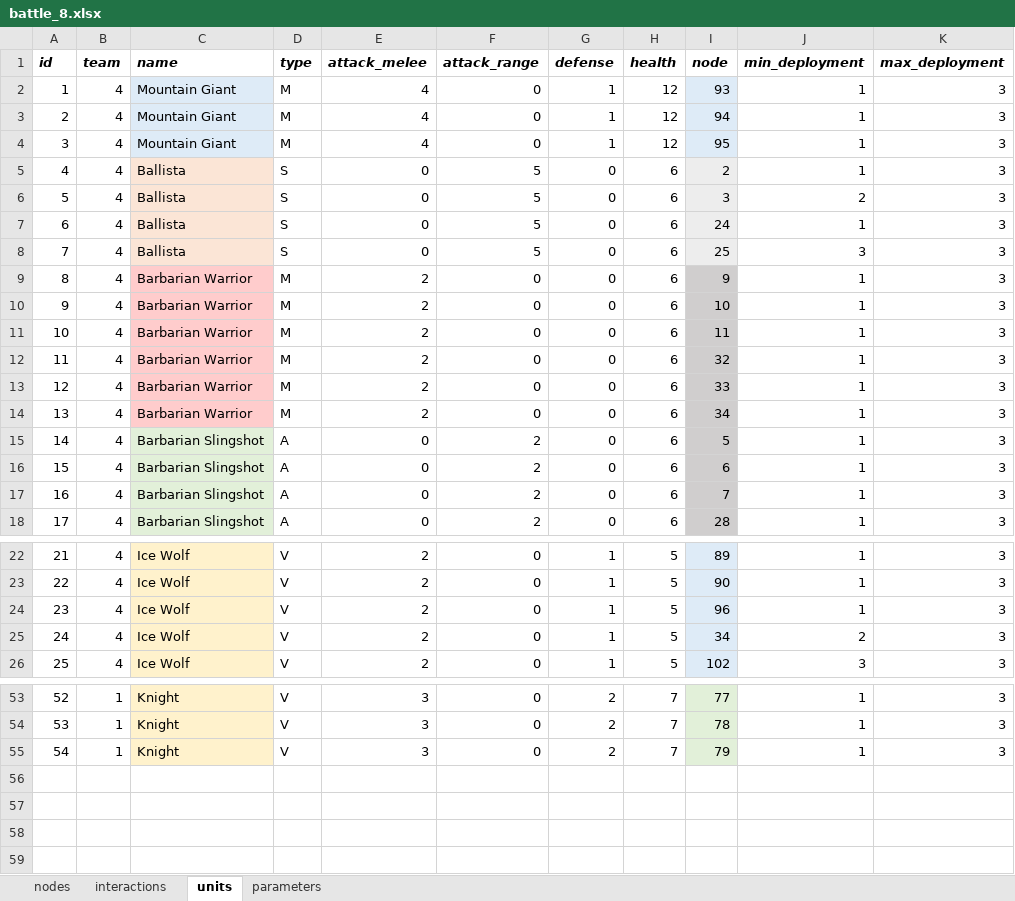
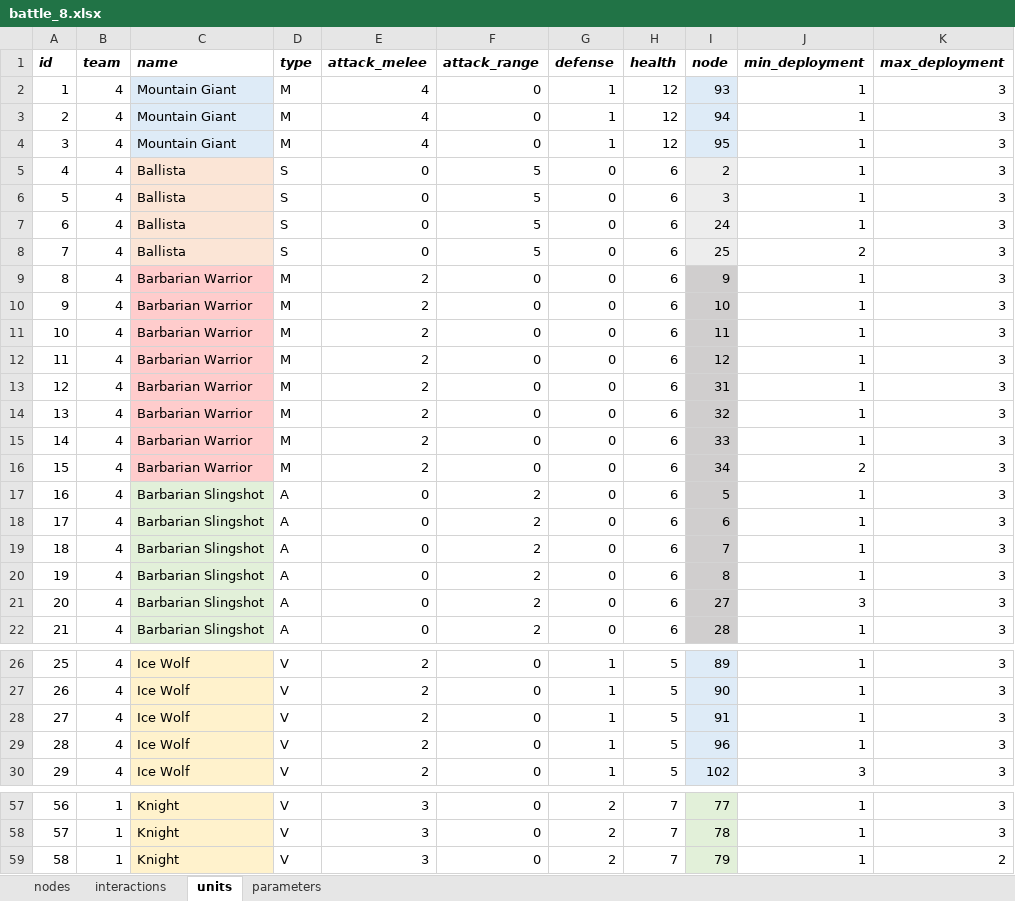
Before and after one commit to imanoliri/InteractiveBook, an Excel workbook: contents/battle/battle_8/battle_8.xlsx, sheet units, drawn as a sheet; only a part is shown, gaps mark what is left out; values as stored, in another font and other column widths than the file's, no borders; removed rows and columns are numbered as before the commit, all else as after; the diff covers the shown part only; the diff names each change by its address in the sheet, - before the commit and + after, or states it on an @@ line.

```diff
--- a/contents/battle/battle_8/battle_8.xlsx (sheet units)
+++ b/contents/battle/battle_8/battle_8.xlsx (sheet units)
-J6 (min_deployment): 2
+J6 (min_deployment): 1
-J8 (min_deployment): 3
+J8 (min_deployment): 2
+row 12: 11 | 4 | Barbarian Warrior | M | 2 | 0 | 0 | 6 | 12 | 1 | 3
+row 13: 12 | 4 | Barbarian Warrior | M | 2 | 0 | 0 | 6 | 31 | 1 | 3
@@ column A (id) renumbered from row 14 down @@
-J16 (min_deployment): 1
+J16 (min_deployment): 2
+row 20: 19 | 4 | Barbarian Slingshot | A | 0 | 2 | 0 | 6 | 8 | 1 | 3
+row 21: 20 | 4 | Barbarian Slingshot | A | 0 | 2 | 0 | 6 | 27 | 3 | 3
+row 28: 27 | 4 | Ice Wolf | V | 2 | 0 | 1 | 5 | 91 | 1 | 3
-row 25: 24 | 4 | Ice Wolf | V | 2 | 0 | 1 | 5 | 34 | 2 | 3
-K59 (max_deployment): 3
+K59 (max_deployment): 2
```
Also changed, not shown: 4 edited cells elsewhere in this sheet, 3 other files.
